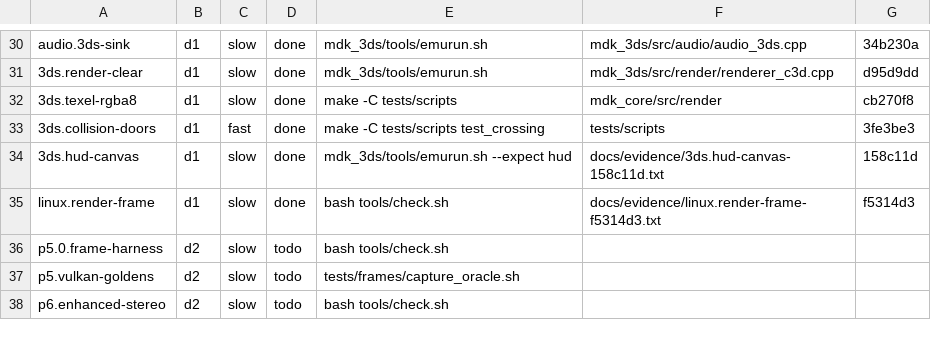
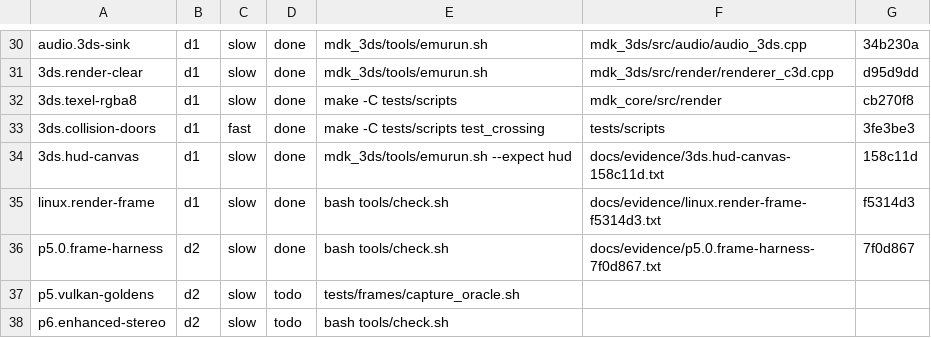
Before and after one commit to colbyshores/mdk-3ds, a TSV file: docs/COMPLETION_LEDGER.tsv, drawn as a sheet; only a part is shown, gaps mark what is left out.

Commit message:
ledger: p5.0.frame-harness done -- its acceptance command passed at 7f0d867
command: bash tools/check.sh
exit: 0
evidence: docs/evidence/p5.0.frame-harness-7f0d867.txt

Closed by tools/runner/ledger_close.py, which ran the command itself. The
row is not closed because a batch said so.

```diff
--- a/docs/COMPLETION_LEDGER.tsv
+++ b/docs/COMPLETION_LEDGER.tsv
@@ -35,3 +35,3 @@ audio.3ds-sink	d1	slow	done	mdk_3ds/tools/emurun.sh	mdk_3ds/src/audio/audio_3ds.
 linux.render-frame	d1	slow	done	bash tools/check.sh	docs/evidence/linux.render-frame-f5314d3.txt	f5314d3
-p5.0.frame-harness	d2	slow	todo	bash tools/check.sh		
+p5.0.frame-harness	d2	slow	done	bash tools/check.sh	docs/evidence/p5.0.frame-harness-7f0d867.txt	7f0d867
 p5.vulkan-goldens	d2	slow	todo	tests/frames/capture_oracle.sh		
```
Also changed, not shown: 1 other file.
